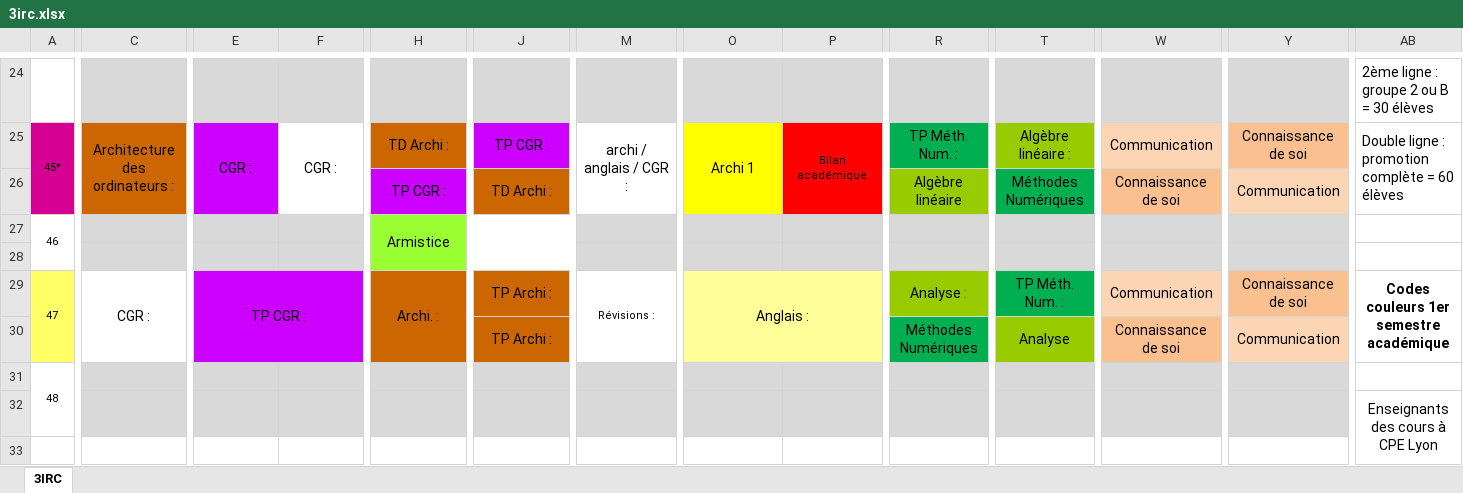
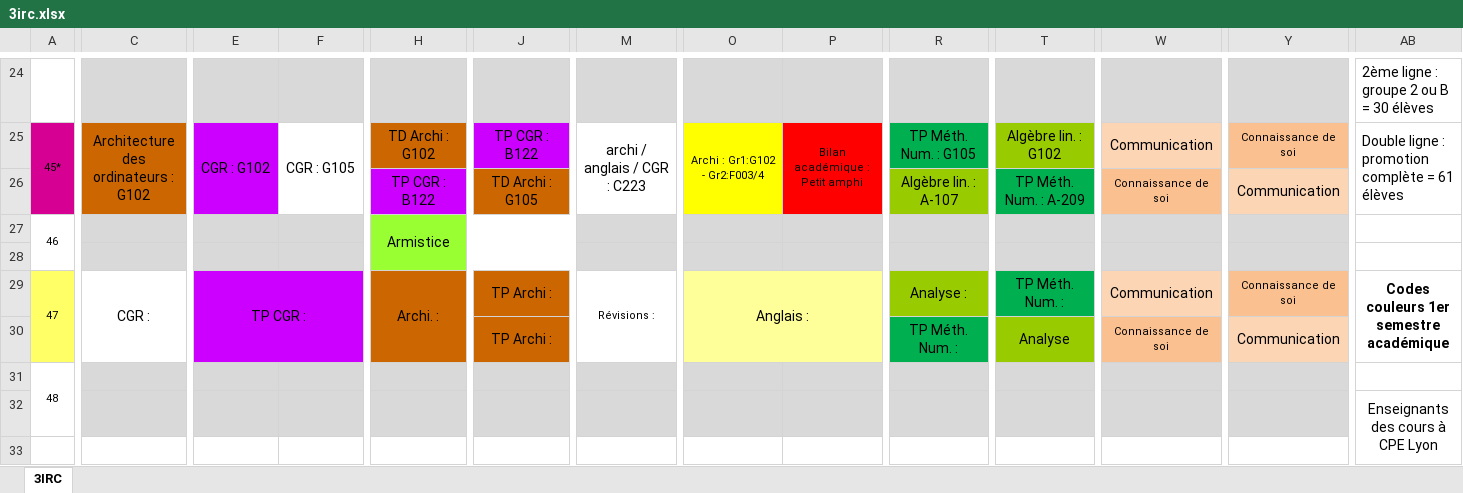
Before and after one commit to Amoki/CPE-Lyon-iCalendar, an Excel workbook: files/3irc.xlsx, sheet 3IRC, drawn as a sheet; only a part is shown, gaps mark what is left out; values as stored, in another font and other column widths than the file's, no borders; the diff covers the shown part only; the diff names each change by its address in the sheet, - before the commit and + after, or states it on an @@ line.

```diff
--- a/files/3irc.xlsx (sheet 3IRC)
+++ b/files/3irc.xlsx (sheet 3IRC)
-C25: Architecture des ordinateurs :
+C25: Architecture des ordinateurs : G102
-E25: CGR :
+E25: CGR : G102
-F25: CGR :
+F25: CGR : G105
-H25: TD Archi :
+H25: TD Archi : G102
-J25: TP CGR :
+J25: TP CGR : B122
-M25: archi / anglais / CGR :
+M25: archi / anglais / CGR : C223
-O25: Archi 1
+O25: Archi : Gr1:G102 - Gr2:F003/4
@@ O25 text size: smaller @@
-P25: Bilan académique
+P25: Bilan académique : Petit amphi
-R25: TP Méth. Num. :
+R25: TP Méth. Num. : G105
-T25: Algèbre linéaire :
+T25: Algèbre lin. : G102
@@ Y25 text size: smaller @@
-AB25: Double ligne : promotion complète = 60 élèves
+AB25: Double ligne : promotion complète = 61 élèves
-H26: TP CGR :
+H26: TP CGR : B122
-J26: TD Archi :
+J26: TD Archi : G105
-R26: Algèbre linéaire
+R26: Algèbre lin. : A-107
-T26: Méthodes Numériques
+T26: TP Méth. Num. : A-209
@@ W26 text size: smaller @@
@@ Y29 text size: smaller @@
-R30: Méthodes Numériques
+R30: TP Méth. Num. :
@@ W30 text size: smaller @@
```
Also changed, not shown: 7 removed rows, 11 hidden or unhidden rows, 3 edited cells and cell formats elsewhere in this sheet, hidden cells, files/4irc.xlsx, files/5irc.xlsx, 1 other file.
